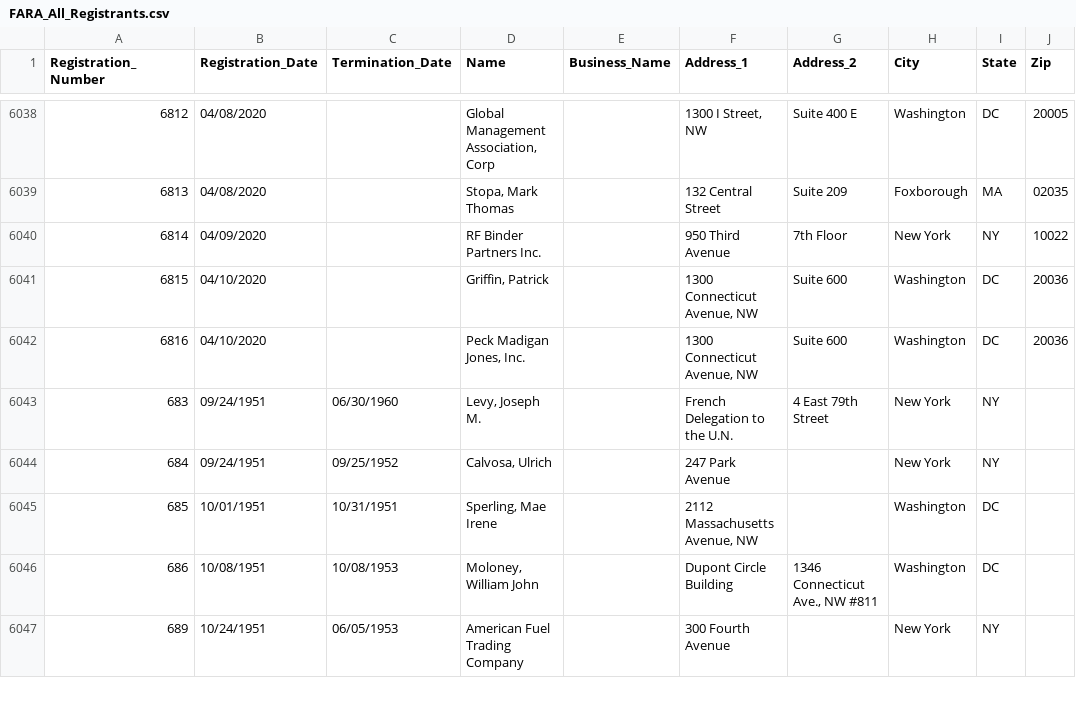
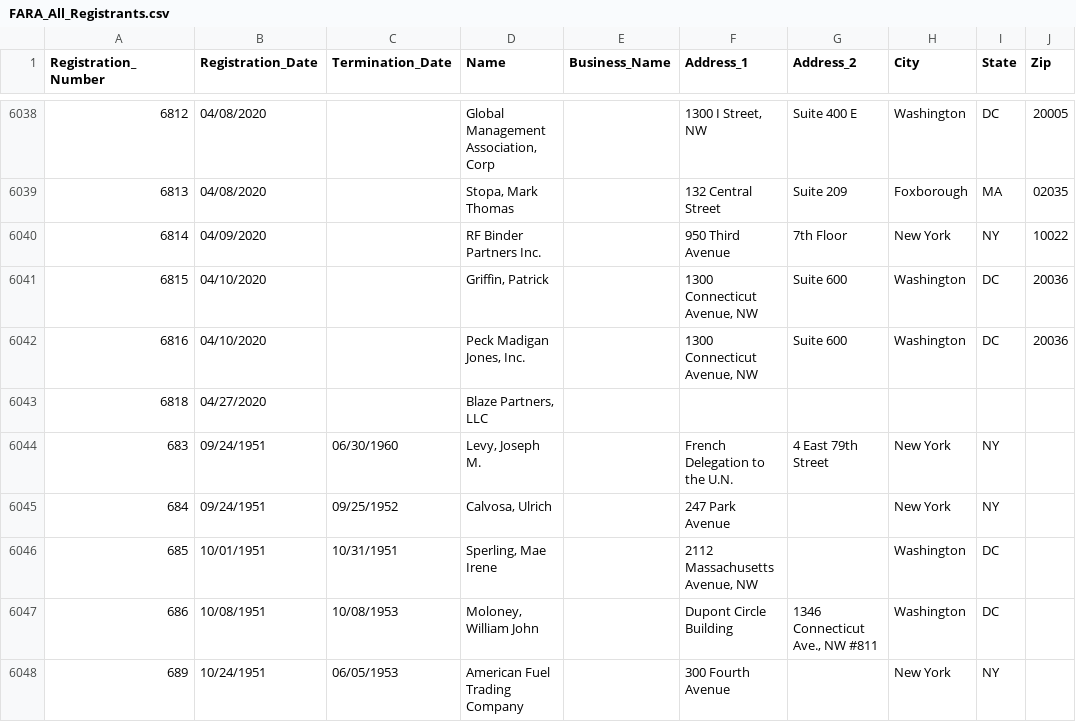
Before and after one commit to simonw/fara-history, a CSV file: FARA_All_Registrants.csv, drawn as a sheet; only a part is shown, gaps mark what is left out; the diff names each change by its address in the sheet, - before the commit and + after, or states it on an @@ line.

Commit message:
1 row added
  Registration_Number: 6818
  Registration_Date: 04/27/2020
  Termination_Date:
  Name: Blaze Partners, LLC
  Business_Name:
  Address_1:
  Address_2:
  City:
  State:
  Zip:

[skip ci]

```diff
--- a/FARA_All_Registrants.csv
+++ b/FARA_All_Registrants.csv
+row 6043: 6818 | 04/27/2020 |  | Blaze Partners, LLC
```
